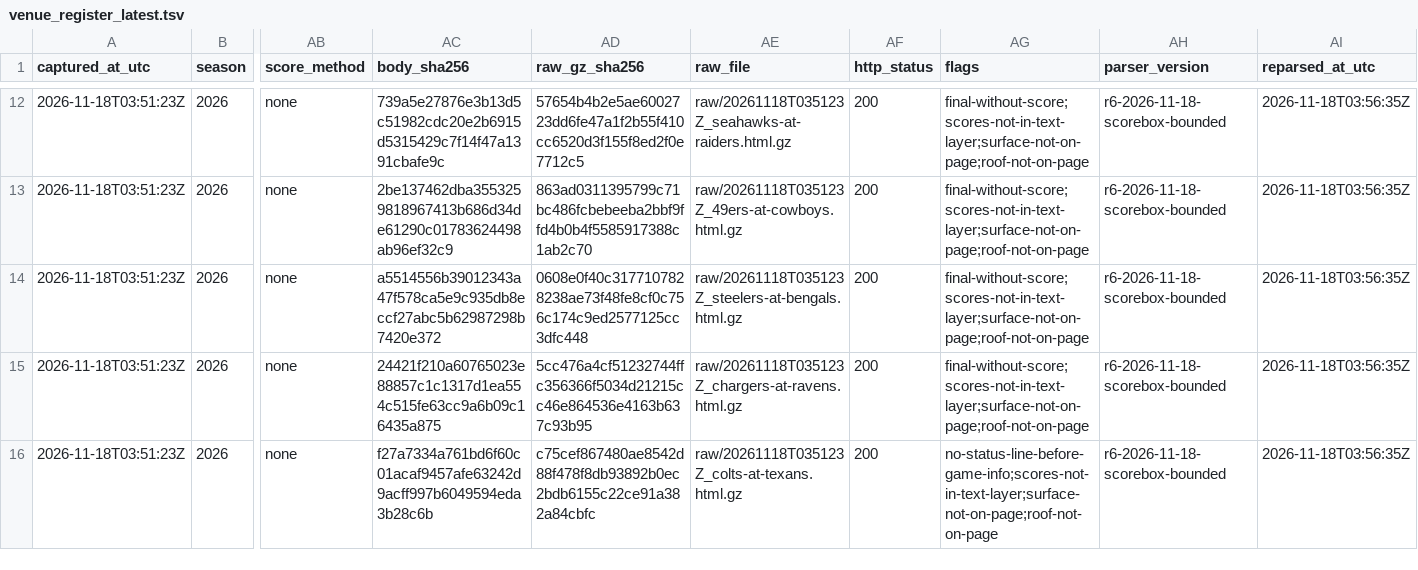
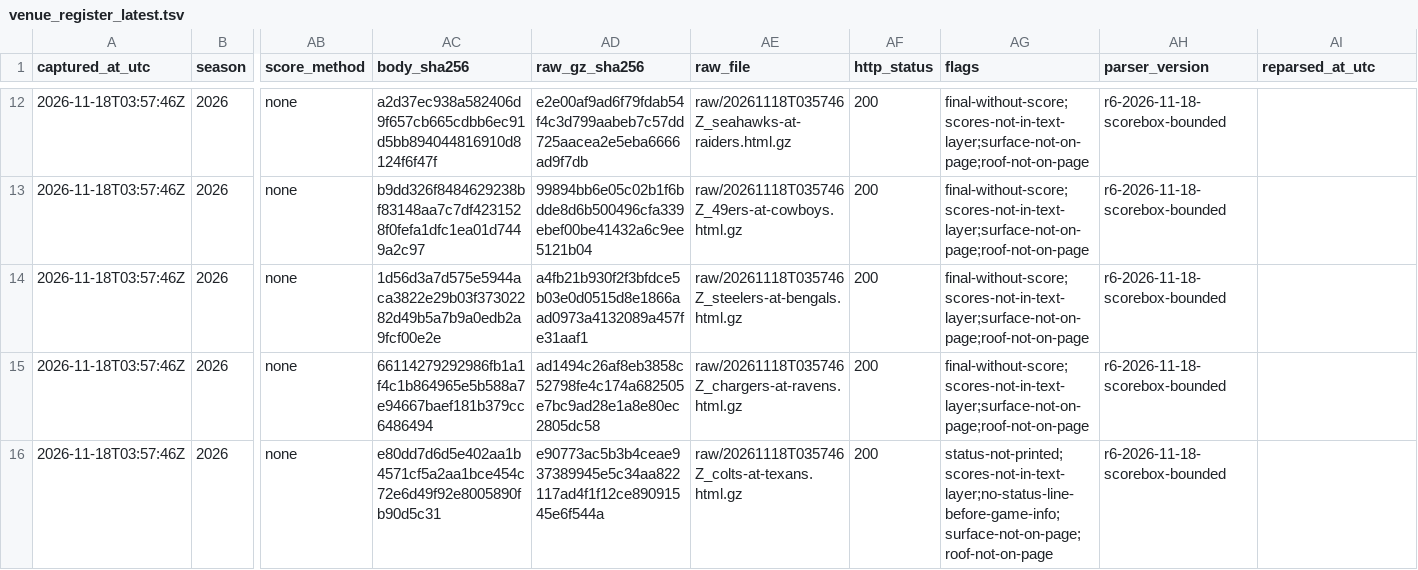
Before and after one commit to karagemop466-tech/X1, a TSV file: data/official/gamecentre/venue_register_latest.tsv, drawn as a sheet; only a part is shown, gaps mark what is left out; the diff covers the shown part only; the diff names each change by its address in the sheet, - before the commit and + after, or states it on an @@ line.

Commit message:
ci: official Game Center venue capture 2026-11-18T03:58:04Z

```diff
--- a/data/official/gamecentre/venue_register_latest.tsv
+++ b/data/official/gamecentre/venue_register_latest.tsv
-A12:A16 (captured_at_utc): 2026-11-18T03:51:23Z
+A12:A16 (captured_at_utc): 2026-11-18T03:57:46Z
-AC12 (body_sha256): 739a5e27876e3b13d5c51982cdc20e2b6915d5315429c7f14f47a1391cbafe9c
+AC12 (body_sha256): a2d37ec938a582406d9f657cb665cdbb6ec91d5bb894044816910d8124f6f47f
-AD12 (raw_gz_sha256): 57654b4b2e5ae6002723dd6fe47a1f2b55f410cc6520d3f155f8ed2f0e7712c5
+AD12 (raw_gz_sha256): e2e00af9ad6f79fdab54f4c3d799aabeb7c57dd725aacea2e5eba6666ad9f7db
-AE12 (raw_file): raw/20261118T035123Z_seahawks-at-raiders.html.gz
+AE12 (raw_file): raw/20261118T035746Z_seahawks-at-raiders.html.gz
-AI12:AI16 (reparsed_at_utc): 2026-11-18T03:56:35Z
+AI12:AI16 (reparsed_at_utc): (empty)
-AC13 (body_sha256): 2be137462dba3553259818967413b686d34de61290c01783624498ab96ef32c9
+AC13 (body_sha256): b9dd326f8484629238bf83148aa7c7df4231528f0fefa1dfc1ea01d7449a2c97
-AD13 (raw_gz_sha256): 863ad0311395799c71bc486fcbebeeba2bbf9ffd4b0b4f5585917388c1ab2c70
+AD13 (raw_gz_sha256): 99894bb6e05c02b1f6bdde8d6b500496cfa339ebef00be41432a6c9ee5121b04
-AE13 (raw_file): raw/20261118T035123Z_49ers-at-cowboys.html.gz
+AE13 (raw_file): raw/20261118T035746Z_49ers-at-cowboys.html.gz
-AC14 (body_sha256): a5514556b39012343a47f578ca5e9c935db8eccf27abc5b62987298b7420e372
+AC14 (body_sha256): 1d56d3a7d575e5944aca3822e29b03f37302282d49b5a7b9a0edb2a9fcf00e2e
-AD14 (raw_gz_sha256): 0608e0f40c3177107828238ae73f48fe8cf0c756c174c9ed2577125cc3dfc448
+AD14 (raw_gz_sha256): a4fb21b930f2f3bfdce5b03e0d0515d8e1866aad0973a4132089a457fe31aaf1
-AE14 (raw_file): raw/20261118T035123Z_steelers-at-bengals.html.gz
+AE14 (raw_file): raw/20261118T035746Z_steelers-at-bengals.html.gz
-AC15 (body_sha256): 24421f210a60765023e88857c1c1317d1ea554c515fe63cc9a6b09c16435a875
+AC15 (body_sha256): 66114279292986fb1a1f4c1b864965e5b588a7e94667baef181b379cc6486494
-AD15 (raw_gz_sha256): 5cc476a4cf51232744ffc356366f5034d21215cc46e864536e4163b637c93b95
+AD15 (raw_gz_sha256): ad1494c26af8eb3858c52798fe4c174a682505e7bc9ad28e1a8e80ec2805dc58
-AE15 (raw_file): raw/20261118T035123Z_chargers-at-ravens.html.gz
+AE15 (raw_file): raw/20261118T035746Z_chargers-at-ravens.html.gz
-AC16 (body_sha256): f27a7334a761bd6f60c01acaf9457afe63242d9acff997b6049594eda3b28c6b
+AC16 (body_sha256): e80dd7d6d5e402aa1b4571cf5a2aa1bce454c72e6d49f92e8005890fb90d5c31
-AD16 (raw_gz_sha256): c75cef867480ae8542d88f478f8db93892b0ec2bdb6155c22ce91a382a84cbfc
+AD16 (raw_gz_sha256): e90773ac5b3b4ceae937389945e5c34aa822117ad4f1f12ce89091545e6f544a
-AE16 (raw_file): raw/20261118T035123Z_colts-at-texans.html.gz
+AE16 (raw_file): raw/20261118T035746Z_colts-at-texans.html.gz
-AG16 (flags): no-status-line-before-game-info;scores-not-in-text-layer;surface-not-on-page;roof-not-on-page
+AG16 (flags): status-not-printed;scores-not-in-text-layer;no-status-line-before-game-info;surface-not-on-page;roof-not-on-page
```
Also changed, not shown: 122 edited cells elsewhere in this file, data/official/gamecentre/venue_register_2026_w10_11_2026-11-18.tsv, 32 other files.
